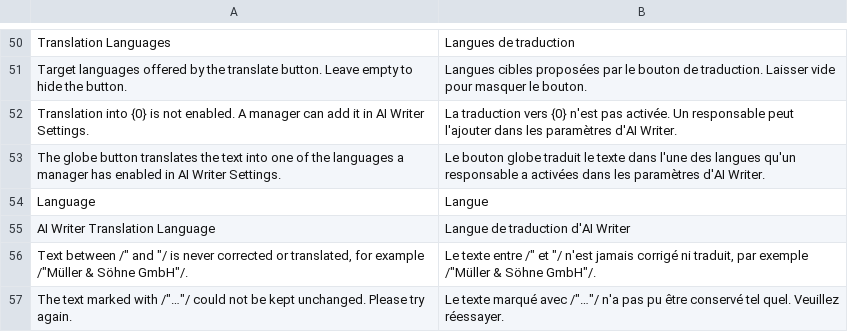
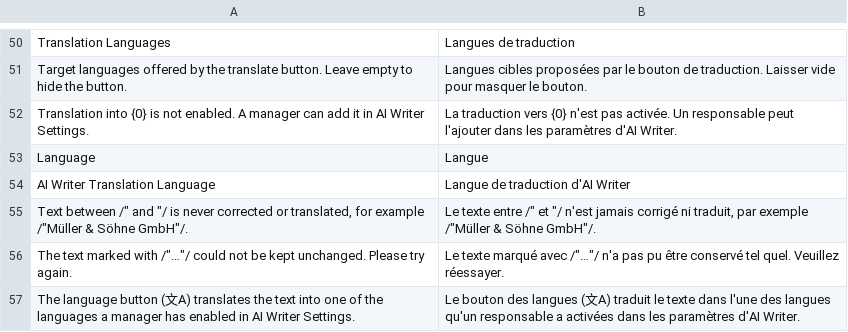
Before and after one commit to aepfelbirnen-de/frappe_ai_writer, a CSV file: frappe_ai_writer/translations/fr.csv, drawn as a sheet; only a part is shown, gaps mark what is left out.

Commit message:
fix(ui): use the 文A language symbol for the translate button (v0.6.1)
Replaces the globe with the language symbol known from Wikipedia's language
selector, drawn as Quill-style 18x18 strokes in currentColor. Help text,
README and the 0.6.0 change log now refer to it as the language button.

```diff
--- a/frappe_ai_writer/translations/fr.csv
+++ b/frappe_ai_writer/translations/fr.csv
@@ -52,3 +52,2 @@ Target languages offered by the translate button. Leave empty to hide the button
 Translation into {0} is not enabled. A manager can add it in AI Writer Settings.,La traduction vers {0} n'est pas activée. Un responsable peut l'ajouter dans les paramètres d'AI Writer.
-The globe button translates the text into one of the languages a manager has enabled in AI Writer Settings.,Le bouton globe traduit le texte dans l'une des langues qu'un responsable a activées dans les paramètres d'AI Writer.
 Language,Langue
@@ -57 +56,2 @@ AI Writer Translation Language,Langue de traduction d'AI Writer
 "The text marked with /""…""/ could not be kept unchanged. Please try again.","Le texte marqué avec /""…""/ n'a pas pu être conservé tel quel. Veuillez réessayer."
+The language button (文A) translates the text into one of the languages a manager has enabled in AI Writer Settings.,Le bouton des langues (文A) traduit le texte dans l'une des langues qu'un responsable a activées dans les paramètres d'AI Writer.
```
Also changed, not shown: frappe_ai_writer/translations/da.csv, frappe_ai_writer/translations/de.csv, 11 other files.
